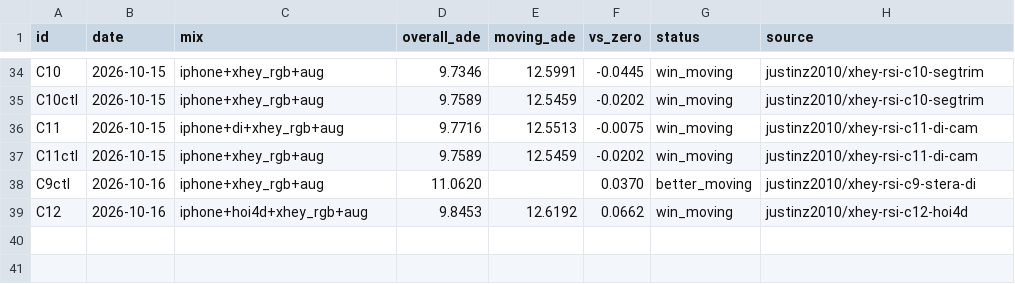
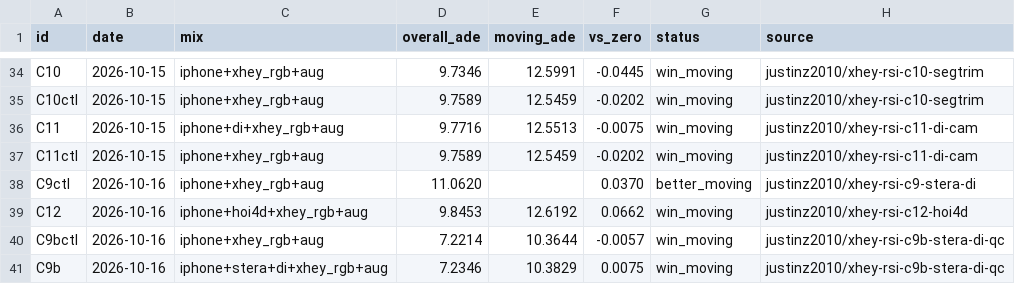
Before and after one commit to skyxiaobai/robot, a CSV file: docs/xhey/ledger.csv, drawn as a sheet; only a part is shown, gaps mark what is left out.

```diff
--- a/docs/xhey/ledger.csv
+++ b/docs/xhey/ledger.csv
@@ -39 +39,3 @@ C9ctl,2026-10-16,iphone+xhey_rgb+aug,11.0620,,0.0370,better_moving,justinz2010/x
 C12,2026-10-16,iphone+hoi4d+xhey_rgb+aug,9.8453,12.6192,0.0662,win_moving,justinz2010/xhey-rsi-c12-hoi4d
+C9bctl,2026-10-16,iphone+xhey_rgb+aug,7.2214,10.3644,-0.0057,win_moving,justinz2010/xhey-rsi-c9b-stera-di-qc
+C9b,2026-10-16,iphone+stera+di+xhey_rgb+aug,7.2346,10.3829,0.0075,win_moving,justinz2010/xhey-rsi-c9b-stera-di-qc
```
Also changed, not shown: 5 other files.
